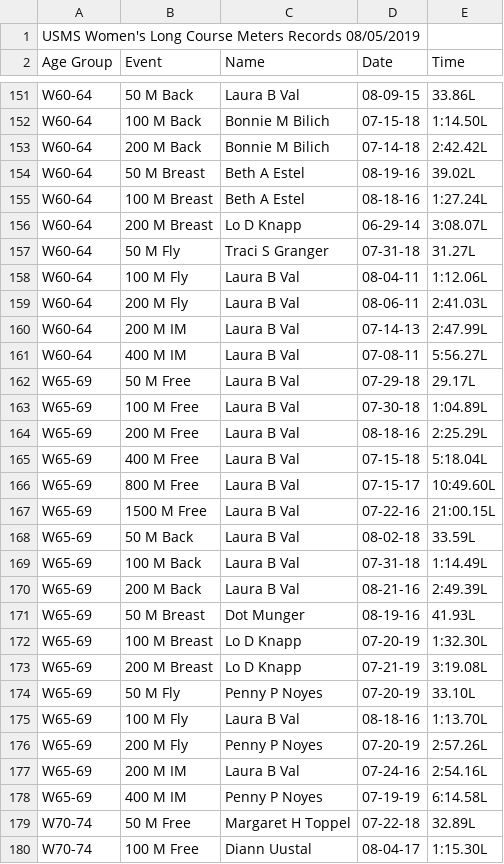
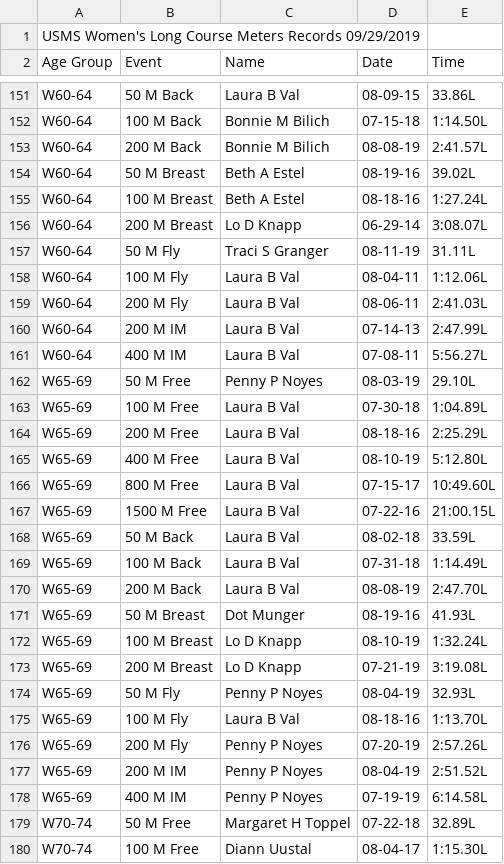
Before and after one commit to bobup/PMSTopTen, a CSV file: SeasonData/Season-2018/SourceData-2018/USMSRecords-W-LCM-2018.csv, drawn as a sheet; only a part is shown, gaps mark what is left out; the diff covers the shown part only.

```diff
--- a/SeasonData/Season-2018/SourceData-2018/USMSRecords-W-LCM-2018.csv
+++ b/SeasonData/Season-2018/SourceData-2018/USMSRecords-W-LCM-2018.csv
@@ -1,2 +1,2 @@
-USMS Women's Long Course Meters Records 08/05/2019
+USMS Women's Long Course Meters Records 09/29/2019
 Age Group,Event,Name,Date,Time
@@ -152,3 +152,3 @@ W60-64,50 M Back,Laura B Val,08-09-15,33.86L
 W60-64,100 M Back,Bonnie M Bilich,07-15-18,1:14.50L
-W60-64,200 M Back,Bonnie M Bilich,07-14-18,2:42.42L
+W60-64,200 M Back,Bonnie M Bilich,08-08-19,2:41.57L
 W60-64,50 M Breast,Beth A Estel,08-19-16,39.02L
@@ -156,3 +156,3 @@ W60-64,100 M Breast,Beth A Estel,08-18-16,1:27.24L
 W60-64,200 M Breast,Lo D Knapp,06-29-14,3:08.07L
-W60-64,50 M Fly,Traci S Granger,07-31-18,31.27L
+W60-64,50 M Fly,Traci S Granger,08-11-19,31.11L
 W60-64,100 M Fly,Laura B Val,08-04-11,1:12.06L
@@ -161,6 +161,6 @@ W60-64,200 M IM,Laura B Val,07-14-13,2:47.99L
 W60-64,400 M IM,Laura B Val,07-08-11,5:56.27L
-W65-69,50 M Free,Laura B Val,07-29-18,29.17L
+W65-69,50 M Free,Penny P Noyes,08-03-19,29.10L
 W65-69,100 M Free,Laura B Val,07-30-18,1:04.89L
 W65-69,200 M Free,Laura B Val,08-18-16,2:25.29L
-W65-69,400 M Free,Laura B Val,07-15-18,5:18.04L
+W65-69,400 M Free,Laura B Val,08-10-19,5:12.80L
 W65-69,800 M Free,Laura B Val,07-15-17,10:49.60L
@@ -169,10 +169,10 @@ W65-69,50 M Back,Laura B Val,08-02-18,33.59L
 W65-69,100 M Back,Laura B Val,07-31-18,1:14.49L
-W65-69,200 M Back,Laura B Val,08-21-16,2:49.39L
+W65-69,200 M Back,Laura B Val,08-08-19,2:47.70L
 W65-69,50 M Breast,Dot Munger,08-19-16,41.93L
-W65-69,100 M Breast,Lo D Knapp,07-20-19,1:32.30L
+W65-69,100 M Breast,Lo D Knapp,08-10-19,1:32.24L
 W65-69,200 M Breast,Lo D Knapp,07-21-19,3:19.08L
-W65-69,50 M Fly,Penny P Noyes,07-20-19,33.10L
+W65-69,50 M Fly,Penny P Noyes,08-04-19,32.93L
 W65-69,100 M Fly,Laura B Val,08-18-16,1:13.70L
 W65-69,200 M Fly,Penny P Noyes,07-20-19,2:57.26L
-W65-69,200 M IM,Laura B Val,07-24-16,2:54.16L
+W65-69,200 M IM,Penny P Noyes,08-04-19,2:51.52L
 W65-69,400 M IM,Penny P Noyes,07-19-19,6:14.58L
```
Also changed, not shown: 1 added row, 1 removed row and 16 edited cells elsewhere in this file, SeasonData/Season-2018/SourceData-2018/PACRecordsLCM-2018.csv, SeasonData/Season-2018/SourceData-2018/PACRecordsSCM-2018.csv, 19 other files.
